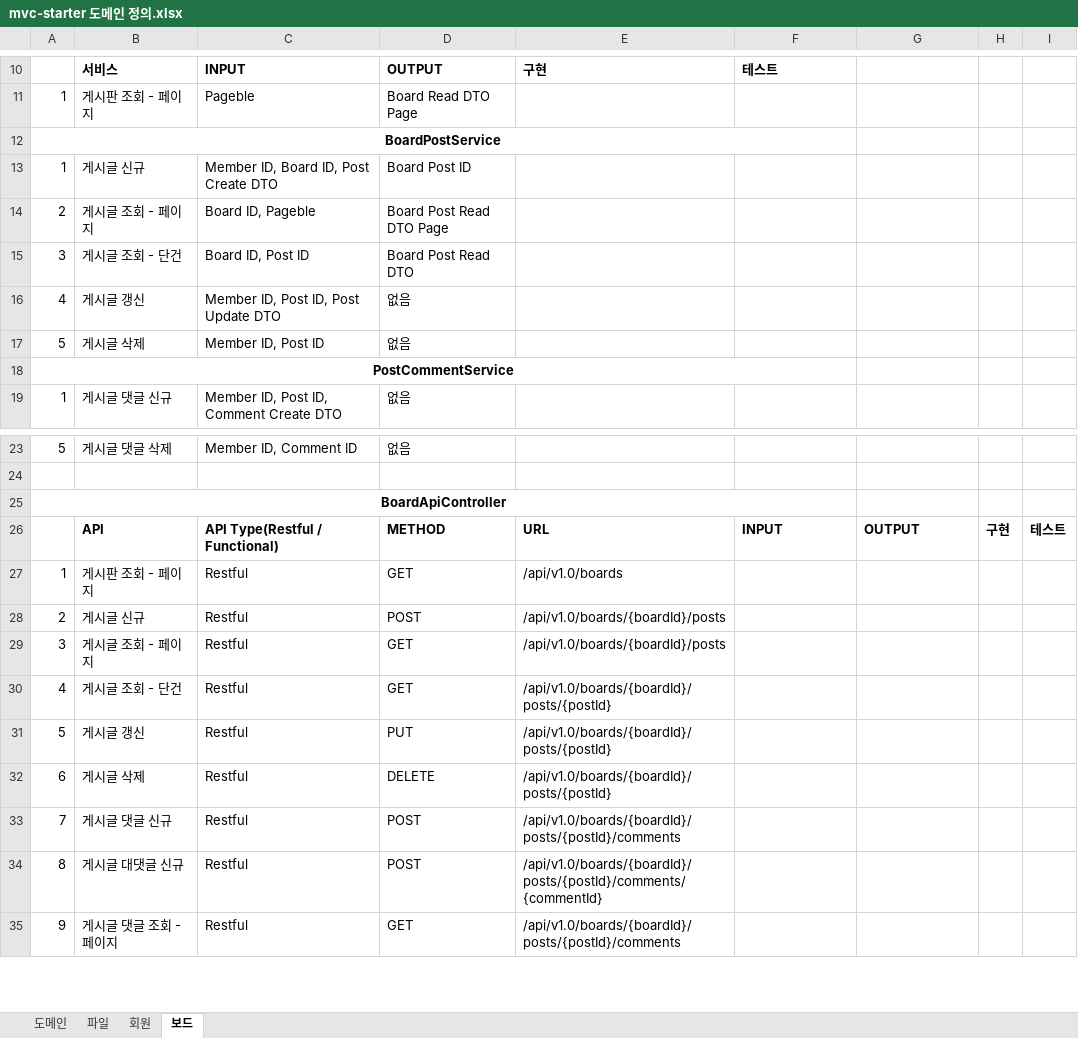
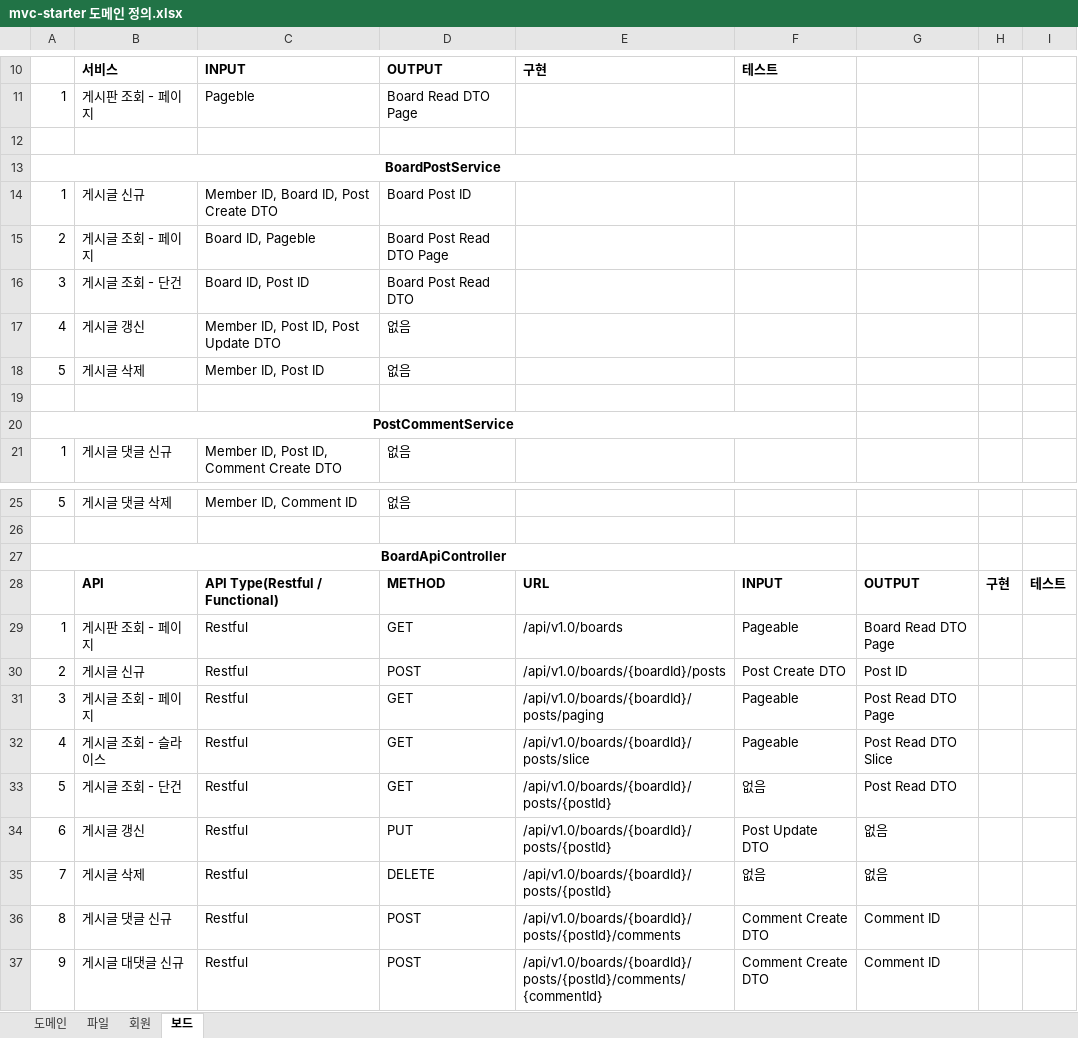
Before and after one commit to JuJin1324/mvc-starter, an Excel workbook: docs/mvc-starter 도메인 정의.xlsx, sheet 보드, drawn as a sheet; only a part is shown, gaps mark what is left out; values as stored, in another font and other column widths than the file's, no borders; addresses are those after the commit; the diff covers the shown part only; the diff names each change by its address in the sheet, - before the commit and + after, or states it on an @@ line.

```diff
--- a/docs/mvc-starter 도메인 정의.xlsx (sheet 보드)
+++ b/docs/mvc-starter 도메인 정의.xlsx (sheet 보드)
+row 12: (empty)
+row 19: (empty)
-F29: (empty)
+F29: Pageable
-G29: (empty)
+G29: Board Read DTO Page
-F30: (empty)
+F30: Post Create DTO
-G30: (empty)
+G30: Post ID
-E31: /api/v1.0/boards/{boardId}/posts
+E31: /api/v1.0/boards/{boardId}/posts/paging
-F31:F32: (empty)
+F31:F32: Pageable
-G31: (empty)
+G31: Post Read DTO Page
-B32: 게시글 조회 - 단건
+B32: 게시글 조회 - 슬라이스
-E32: /api/v1.0/boards/{boardId}/posts/{postId}
+E32: /api/v1.0/boards/{boardId}/posts/slice
-G32: (empty)
+G32: Post Read DTO Slice
-B33: 게시글 갱신
+B33: 게시글 조회 - 단건
-D33: PUT
+D33: GET
-F33: (empty)
+F33: 없음
-G33: (empty)
+G33: Post Read DTO
-B34: 게시글 삭제
+B34: 게시글 갱신
-D34: DELETE
+D34: PUT
-F34: (empty)
+F34: Post Update DTO
-G34:G35: (empty)
+G34:G35: 없음
-B35: 게시글 댓글 신규
+B35: 게시글 삭제
-D35: POST
+D35: DELETE
-E35: /api/v1.0/boards/{boardId}/posts/{postId}/comments
+E35: /api/v1.0/boards/{boardId}/posts/{postId}
-F35: (empty)
+F35: 없음
-B36: 게시글 대댓글 신규
+B36: 게시글 댓글 신규
-E36: /api/v1.0/boards/{boardId}/posts/{postId}/comments/{commentId}
+E36: /api/v1.0/boards/{boardId}/posts/{postId}/comments
-F36:F37: (empty)
+F36:F37: Comment Create DTO
-G36:G37: (empty)
+G36:G37: Comment ID
-B37: 게시글 댓글 조회 - 페이지
+B37: 게시글 대댓글 신규
-D37: GET
+D37: POST
-E37: /api/v1.0/boards/{boardId}/posts/{postId}/comments
+E37: /api/v1.0/boards/{boardId}/posts/{postId}/comments/{commentId}
```
Also changed, not shown: 1 added row and 13 edited cells elsewhere in this sheet, sheet 회원, sheet 파일, sheet 도메인, 27 other files.
